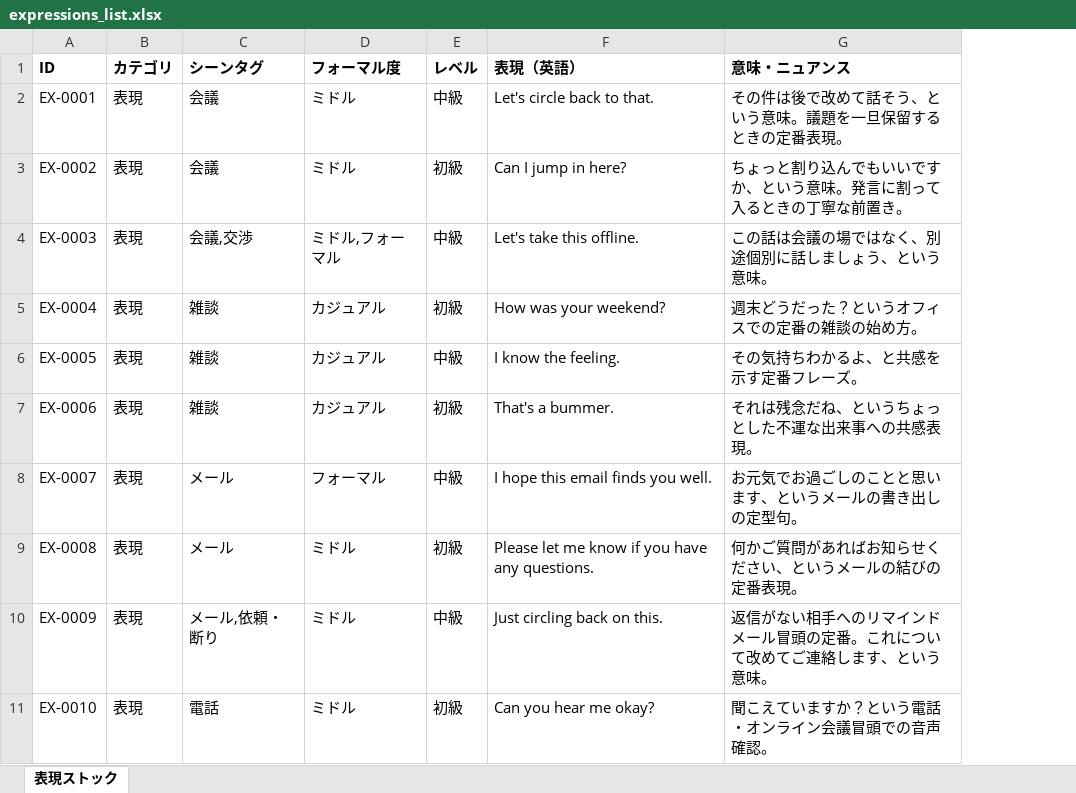
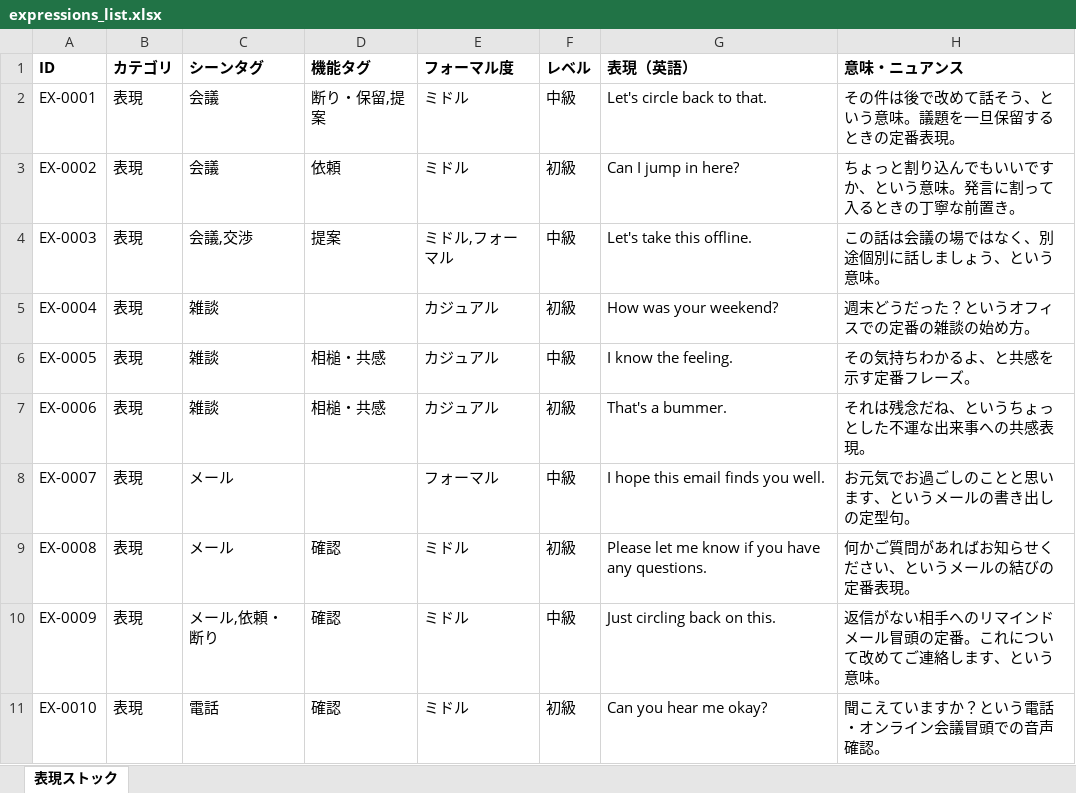
Before and after one commit to tomoki-dojo/english-journal-stock, an Excel workbook: expressions_list.xlsx, sheet 表現ストック, drawn as a sheet; only a part is shown; values as stored, in another font and other column widths than the file's, no borders; the diff names each change by its address in the sheet, - before the commit and + after, or states it on an @@ line.

Commit message:
機能・意図タグを追加し、シーン×機能のPro絞り込みを実装
- expressionsテーブルにintent_tags列を追加（依頼/断り・保留/提案/同意・肯定/
  反論・懸念/謝罪/確認/相槌・共感の8分類、DB migration + CHECK制約 + GINインデックス）
- 既存250件のうち163件にタグを付与（該当なしはNULLのまま）
- ExpressionFiltersに機能タグの絞り込みを追加。シーンと同様Pro限定
- カードには常時タグを表示（内容は隠さない方針を踏襲）
- /libraryは?scene=/?intent=の両方に対応
- expressions_list.xlsxに機能タグ列を追加して再生成

```diff
--- a/expressions_list.xlsx (sheet 表現ストック)
+++ b/expressions_list.xlsx (sheet 表現ストック)
+column D (機能タグ), rows 2-11: 断り・保留,提案 | 依頼 | 提案 |  | 相槌・共感 | 相槌・共感 |  | 確認 | 確認 | 確認
```
Also changed, not shown: 7 other files.
